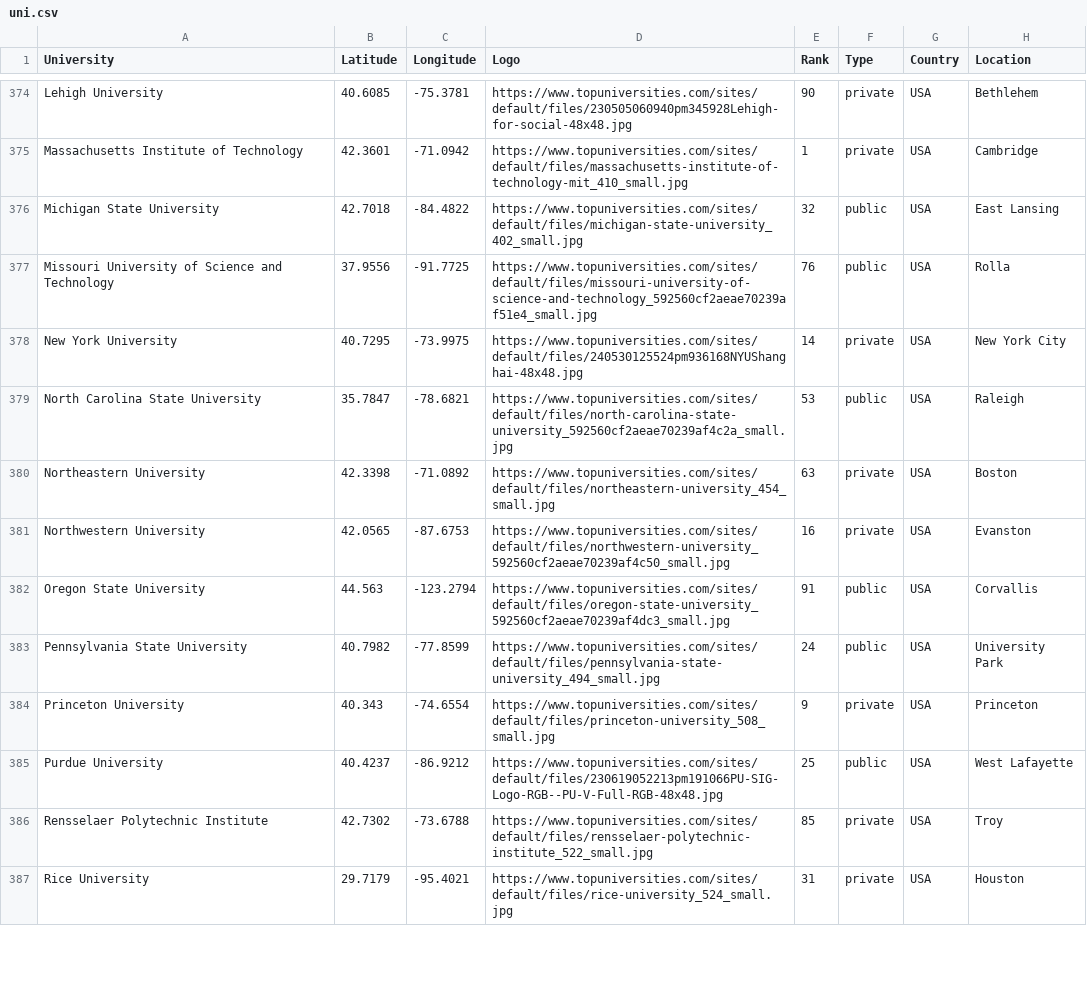
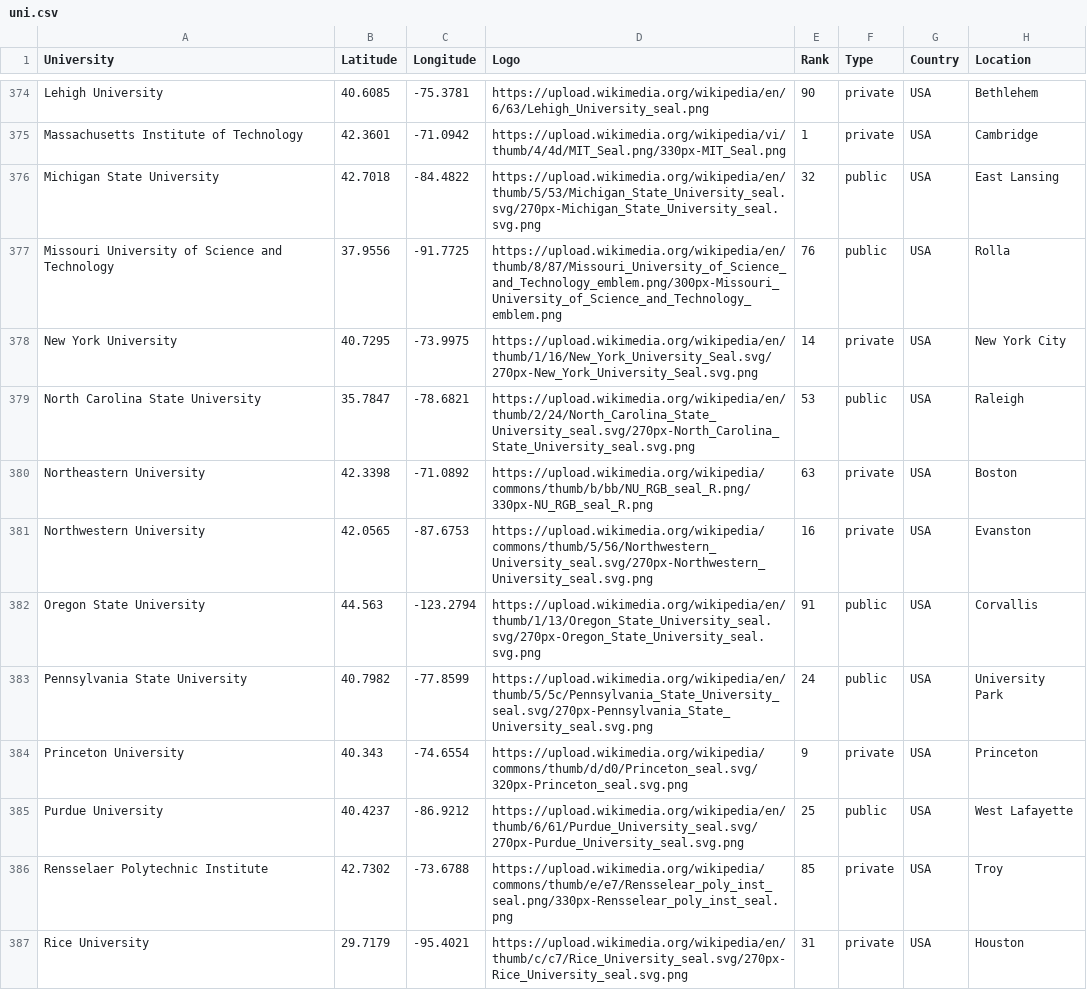
Before and after one commit to st-united/UniScout-API, a CSV file: dataset/uni.csv, drawn as a sheet; only a part is shown, gaps mark what is left out; the diff covers the shown part only; the diff names each change by its address in the sheet, - before the commit and + after, or states it on an @@ line.

Commit message:
feat: [UNI-105] updated logo url in dataset

```diff
--- a/dataset/uni.csv
+++ b/dataset/uni.csv
-D374 (Logo): https://www.topuniversities.com/sites/default/files/230505060940pm345928Lehigh-for-social-48x48.jpg
+D374 (Logo): https://upload.wikimedia.org/wikipedia/en/6/63/Lehigh_University_seal.png
-D375 (Logo): https://www.topuniversities.com/sites/default/files/massachusetts-institute-of-technology-mit_410_small.jpg
+D375 (Logo): https://upload.wikimedia.org/wikipedia/vi/thumb/4/4d/MIT_Seal.png/330px-MIT_Seal.png
-D376 (Logo): https://www.topuniversities.com/sites/default/files/michigan-state-university_402_small.jpg
+D376 (Logo): https://upload.wikimedia.org/wikipedia/en/thumb/5/53/Michigan_State_University_seal.svg/270px-Michigan_State_University_seal.svg.png
-D377 (Logo): https://www.topuniversities.com/sites/default/files/missouri-university-of-science-and-technology_592560cf2aeae70239af51e4_small.jpg
+D377 (Logo): https://upload.wikimedia.org/wikipedia/en/thumb/8/87/Missouri_University_of_Science_and_Technology_emblem.png/300px-Missouri_University_of_Science_and_Technology_emblem.png
-D378 (Logo): https://www.topuniversities.com/sites/default/files/240530125524pm936168NYUShanghai-48x48.jpg
+D378 (Logo): https://upload.wikimedia.org/wikipedia/en/thumb/1/16/New_York_University_Seal.svg/270px-New_York_University_Seal.svg.png
-D379 (Logo): https://www.topuniversities.com/sites/default/files/north-carolina-state-university_592560cf2aeae70239af4c2a_small.jpg
+D379 (Logo): https://upload.wikimedia.org/wikipedia/en/thumb/2/24/North_Carolina_State_University_seal.svg/270px-North_Carolina_State_University_seal.svg.png
-D380 (Logo): https://www.topuniversities.com/sites/default/files/northeastern-university_454_small.jpg
+D380 (Logo): https://upload.wikimedia.org/wikipedia/commons/thumb/b/bb/NU_RGB_seal_R.png/330px-NU_RGB_seal_R.png
-D381 (Logo): https://www.topuniversities.com/sites/default/files/northwestern-university_592560cf2aeae70239af4c50_small.jpg
+D381 (Logo): https://upload.wikimedia.org/wikipedia/commons/thumb/5/56/Northwestern_University_seal.svg/270px-Northwestern_University_seal.svg.png
-D382 (Logo): https://www.topuniversities.com/sites/default/files/oregon-state-university_592560cf2aeae70239af4dc3_small.jpg
+D382 (Logo): https://upload.wikimedia.org/wikipedia/en/thumb/1/13/Oregon_State_University_seal.svg/270px-Oregon_State_University_seal.svg.png
-D383 (Logo): https://www.topuniversities.com/sites/default/files/pennsylvania-state-university_494_small.jpg
+D383 (Logo): https://upload.wikimedia.org/wikipedia/en/thumb/5/5c/Pennsylvania_State_University_seal.svg/270px-Pennsylvania_State_University_seal.svg.png
-D384 (Logo): https://www.topuniversities.com/sites/default/files/princeton-university_508_small.jpg
+D384 (Logo): https://upload.wikimedia.org/wikipedia/commons/thumb/d/d0/Princeton_seal.svg/320px-Princeton_seal.svg.png
-D385 (Logo): https://www.topuniversities.com/sites/default/files/230619052213pm191066PU-SIG-Logo-RGB--PU-V-Full-RGB-48x48.jpg
+D385 (Logo): https://upload.wikimedia.org/wikipedia/en/thumb/6/61/Purdue_University_seal.svg/270px-Purdue_University_seal.svg.png
-D386 (Logo): https://www.topuniversities.com/sites/default/files/rensselaer-polytechnic-institute_522_small.jpg
+D386 (Logo): https://upload.wikimedia.org/wikipedia/commons/thumb/e/e7/Rensselear_poly_inst_seal.png/330px-Rensselear_poly_inst_seal.png
-D387 (Logo): https://www.topuniversities.com/sites/default/files/rice-university_524_small.jpg
+D387 (Logo): https://upload.wikimedia.org/wikipedia/en/thumb/c/c7/Rice_University_seal.svg/270px-Rice_University_seal.svg.png
```
Also changed, not shown: 1 removed row and 124 edited cells elsewhere in this file, 1 other file.
